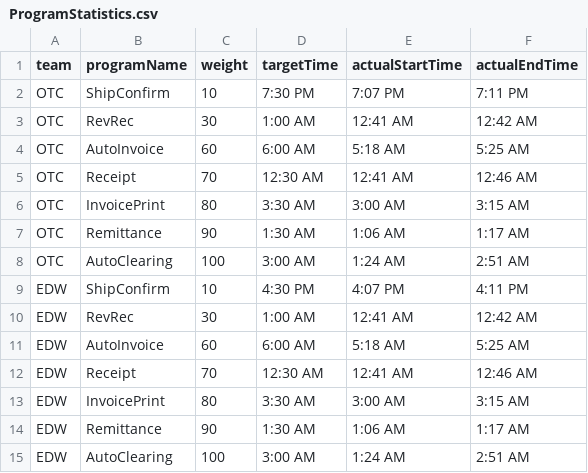
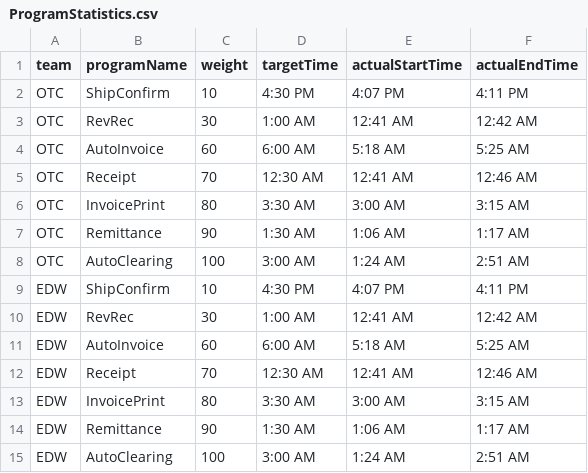
Before and after one commit to asmitab1/Dashboard-Store, a CSV file: dashboardOTC/src/main/resources/ProgramStatistics.csv, drawn as a sheet.

```diff
--- a/dashboardOTC/src/main/resources/ProgramStatistics.csv
+++ b/dashboardOTC/src/main/resources/ProgramStatistics.csv
@@ -1,3 +1,3 @@
 team,programName,weight,targetTime,actualStartTime,actualEndTime
-OTC,ShipConfirm,10,7:30 PM,7:07 PM,7:11 PM
+OTC,ShipConfirm,10,4:30 PM,4:07 PM,4:11 PM
 OTC,RevRec,30,1:00 AM,12:41 AM,12:42 AM
```
Also changed, not shown: 2 other files.
